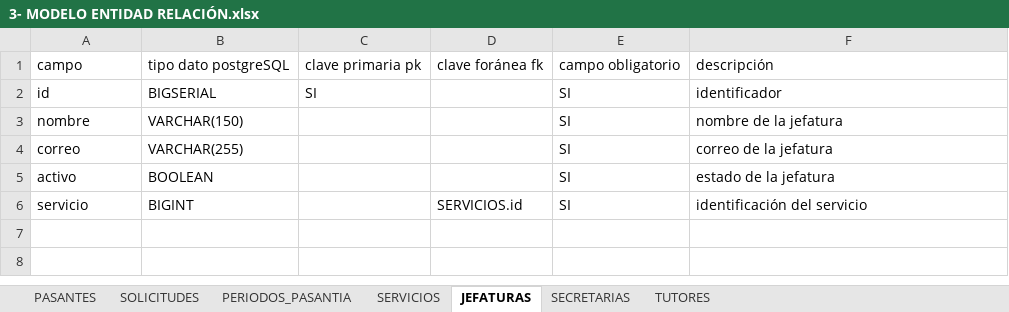
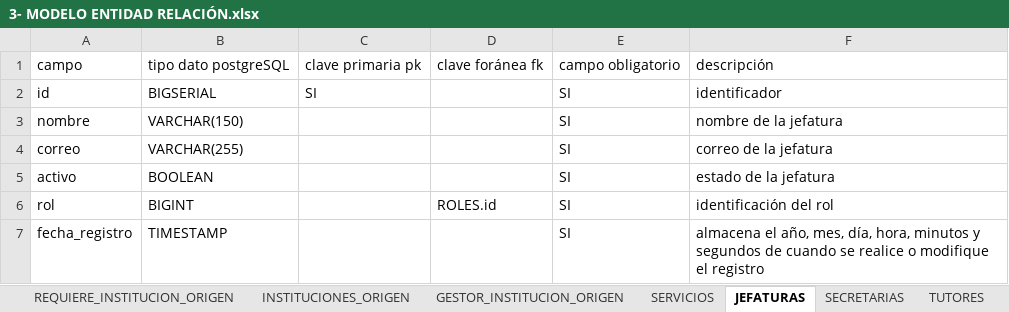
Before and after one commit to frosalesl/Plataforma-Pasantias, an Excel workbook: 3- MODELO ENTIDAD RELACIÓN/3- MODELO ENTIDAD RELACIÓN.xlsx, sheet JEFATURAS, drawn as a sheet; values as stored, in another font and other column widths than the file's, no borders; the diff names each change by its address in the sheet, - before the commit and + after, or states it on an @@ line.

```diff
--- a/3- MODELO ENTIDAD RELACIÓN/3- MODELO ENTIDAD RELACIÓN.xlsx (sheet JEFATURAS)
+++ b/3- MODELO ENTIDAD RELACIÓN/3- MODELO ENTIDAD RELACIÓN.xlsx (sheet JEFATURAS)
+sheet tab: REQUIERE_INSTITUCION_ORIGEN
+sheet tab: INSTITUCIONES_ORIGEN
+sheet tab: GESTOR_INSTITUCION_ORIGEN
-A6: servicio
+A6: rol
-D6: SERVICIOS.id
+D6: ROLES.id
-F6: identificación del servicio
+F6: identificación del rol
+row 7: fecha_registro | TIMESTAMP |  |  | SI | almacena el año, mes, día, hora, minutos y segundos de cuando se realice o modifique el registro
```
Also changed, not shown: sheet SOLICITUDES, sheet PASANTES, sheet TUTORES, sheet SECRETARIAS, sheet SERVICIOS, sheet PERIODOS_PASANTIA, other sheet tabs.
